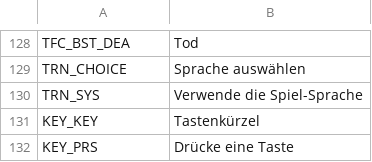
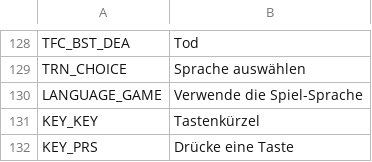
Before and after one commit to algernon-A/TransferController, a CSV file: Translations/de-DE.csv, drawn as a sheet; only a part is shown, gaps mark what is left out.

```diff
--- a/Translations/de-DE.csv
+++ b/Translations/de-DE.csv
@@ -129,3 +129,3 @@
 "TRN_CHOICE","Sprache auswählen"
-"TRN_SYS","Verwende die Spiel-Sprache"
+"LANGUAGE_GAME","Verwende die Spiel-Sprache"
 "KEY_KEY","Tastenkürzel"
```
Also changed, not shown: Translations/en-EN.csv, Translations/es-ES.csv, 25 other files.
